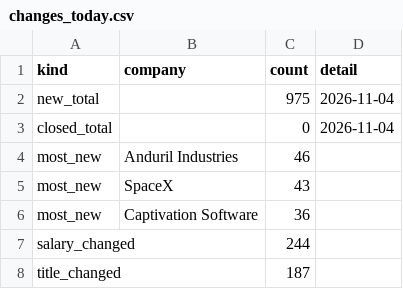
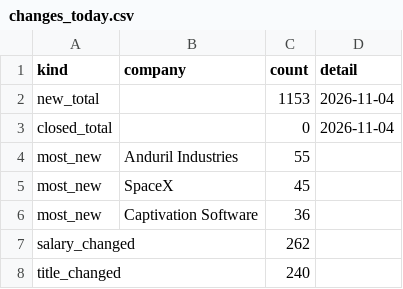
Before and after one commit to siddharthkumarx/job-postings-pipeline, a CSV file: public/summary/changes_today.csv, drawn as a sheet.

```diff
--- a/public/summary/changes_today.csv
+++ b/public/summary/changes_today.csv
@@ -1,8 +1,8 @@
 kind,company,count,detail
-new_total,,975,2026-11-04
+new_total,,1153,2026-11-04
 closed_total,,0,2026-11-04
-most_new,Anduril Industries,46,
-most_new,SpaceX,43,
+most_new,Anduril Industries,55,
+most_new,SpaceX,45,
 most_new,Captivation Software,36,
-salary_changed,,244,
-title_changed,,187,
+salary_changed,,262,
+title_changed,,240,
```
Also changed, not shown: public/summary/data_roles_current.csv, public/summary/salary_bands.csv, 19 other files.
